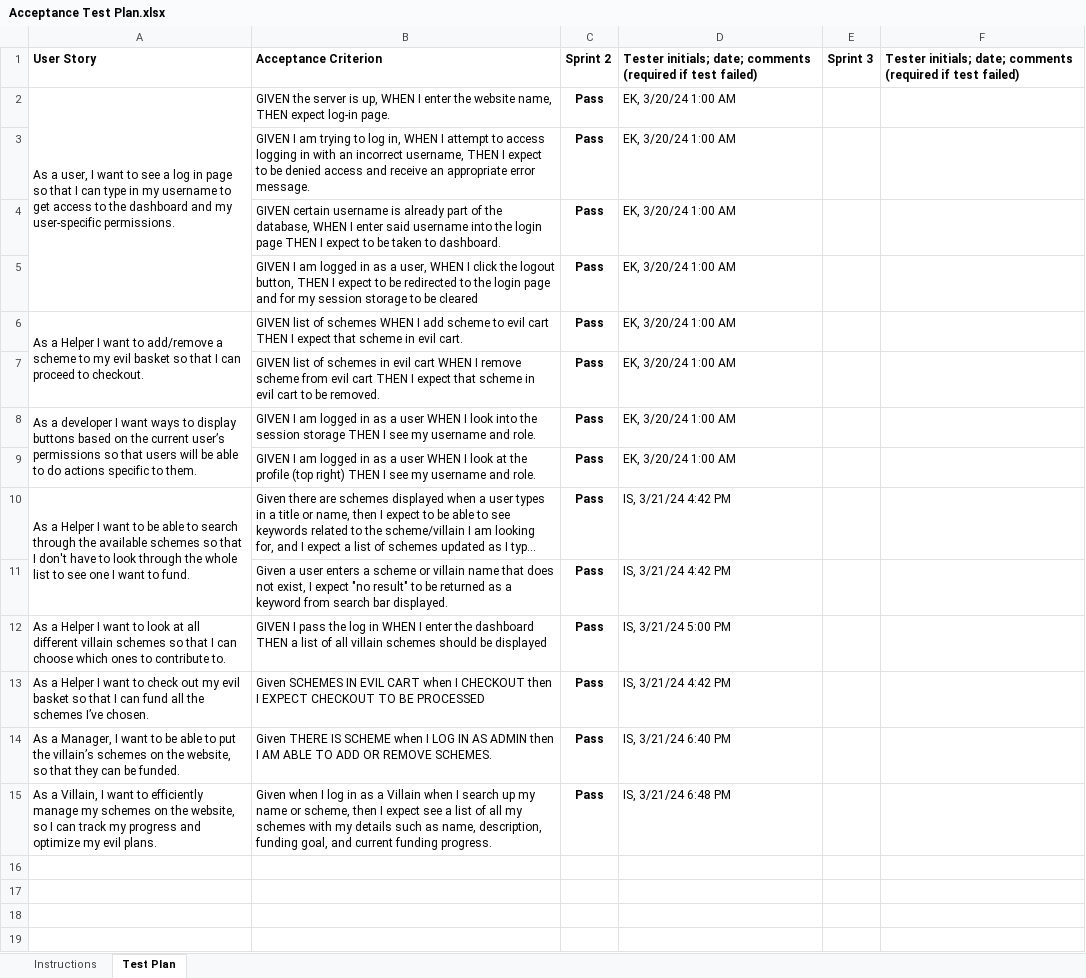
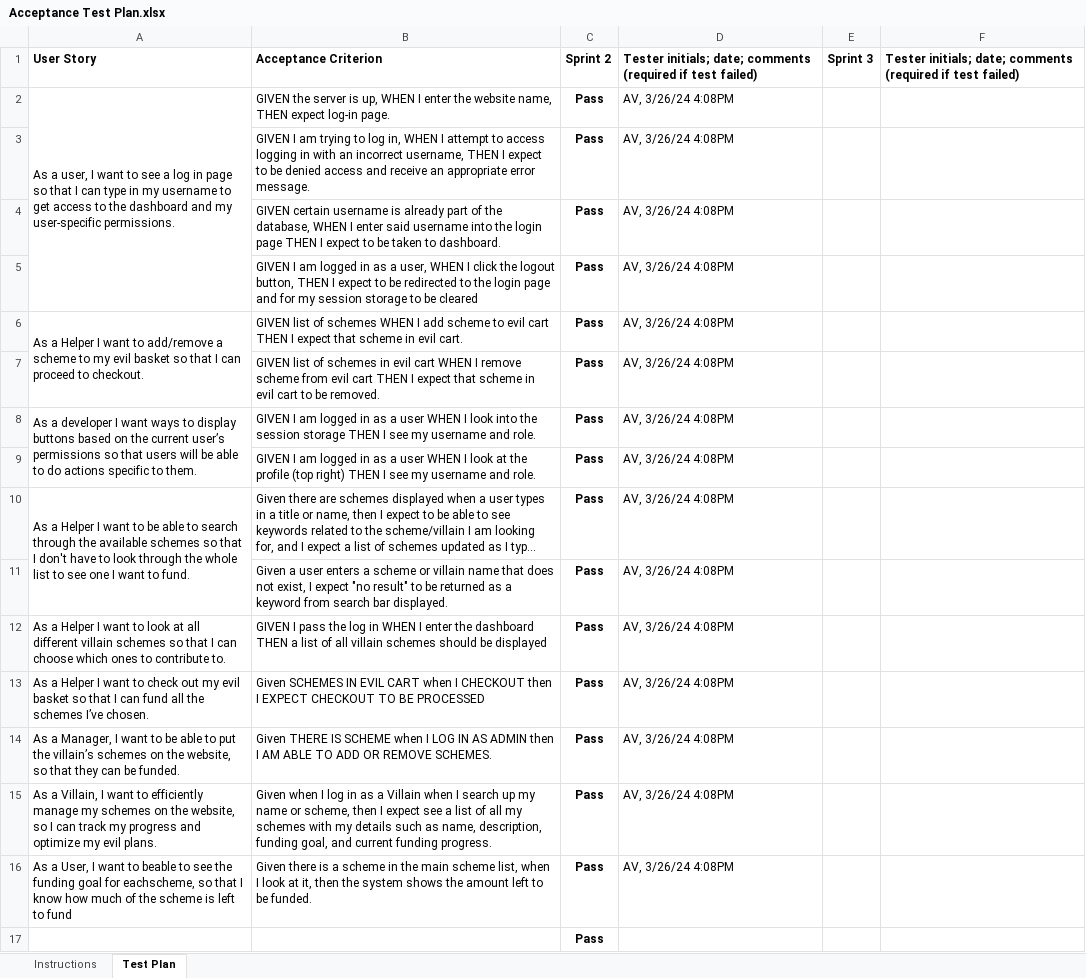
Before and after one commit to theonewhoPrints/E-Data-Website, an Excel workbook: etc/Acceptance Test Plan.xlsx, sheet Test Plan, drawn as a sheet; long unchanged cells end in …; values as stored, in another font and other column widths than the file's, no borders; conditional formats not drawn; the diff names each change by its address in the sheet, - before the commit and + after, or states it on an @@ line.

Commit message:
Acceptance Testing

```diff
--- a/etc/Acceptance Test Plan.xlsx (sheet Test Plan)
+++ b/etc/Acceptance Test Plan.xlsx (sheet Test Plan)
-D2:D9: EK, 3/20/24 1:00 AM
+D2:D9: AV, 3/26/24 4:08PM
-D10:D11: IS, 3/21/24 4:42 PM
+D10:D11: AV, 3/26/24 4:08PM
-D12: IS, 3/21/24 5:00 PM
+D12: AV, 3/26/24 4:08PM
-D13: IS, 3/21/24 4:42 PM
+D13: AV, 3/26/24 4:08PM
-D14: IS, 3/21/24 6:40 PM
+D14: AV, 3/26/24 4:08PM
-D15: IS, 3/21/24 6:48 PM
+D15: AV, 3/26/24 4:08PM
+row 16: As a User, I want to beable to see the funding goal for eachscheme, so that I know how much of the scheme is left to fund | Given there is a scheme in the main scheme list, when I look at it, then the system shows the amount left to be funded. | Pass | AV, 3/26/24 4:08PM
+row 17:  |  | Pass
```
Also changed, not shown: sheet Instructions.
